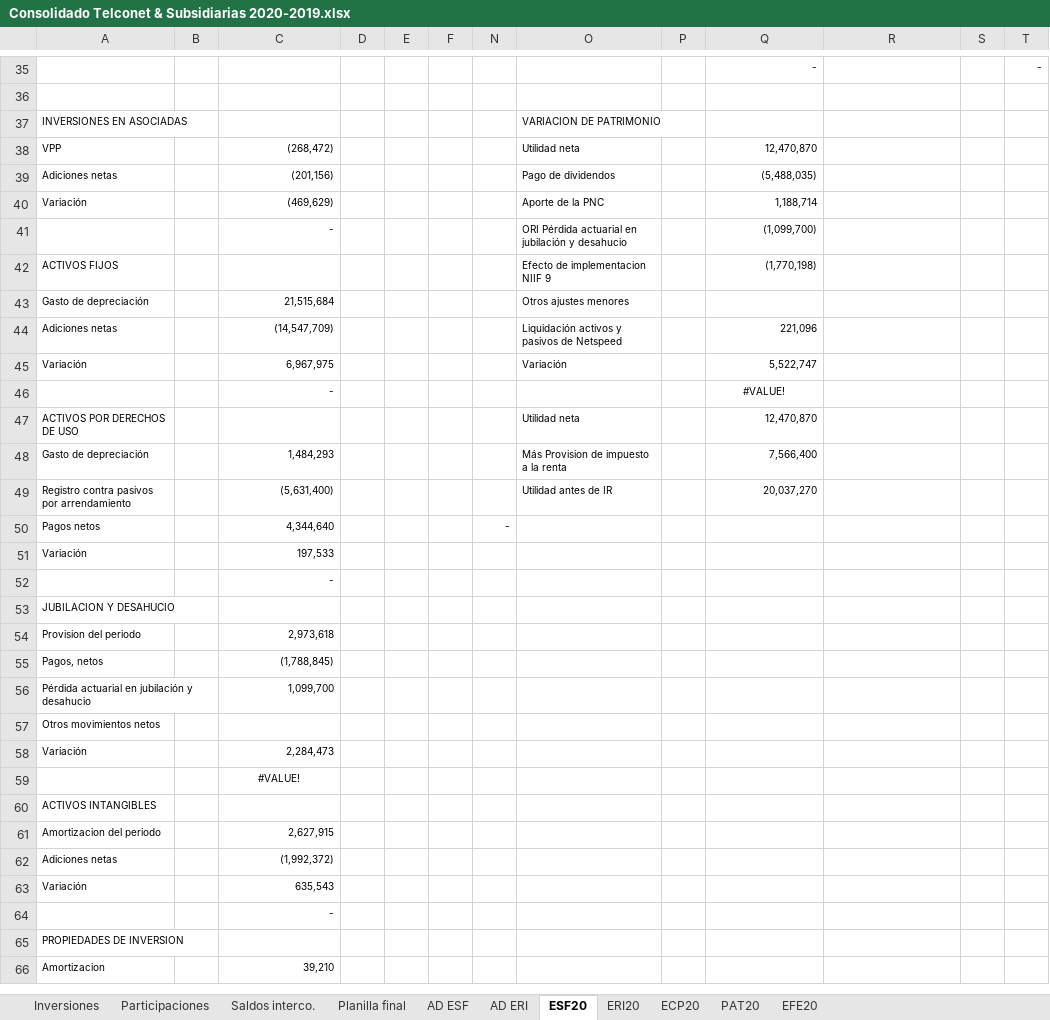
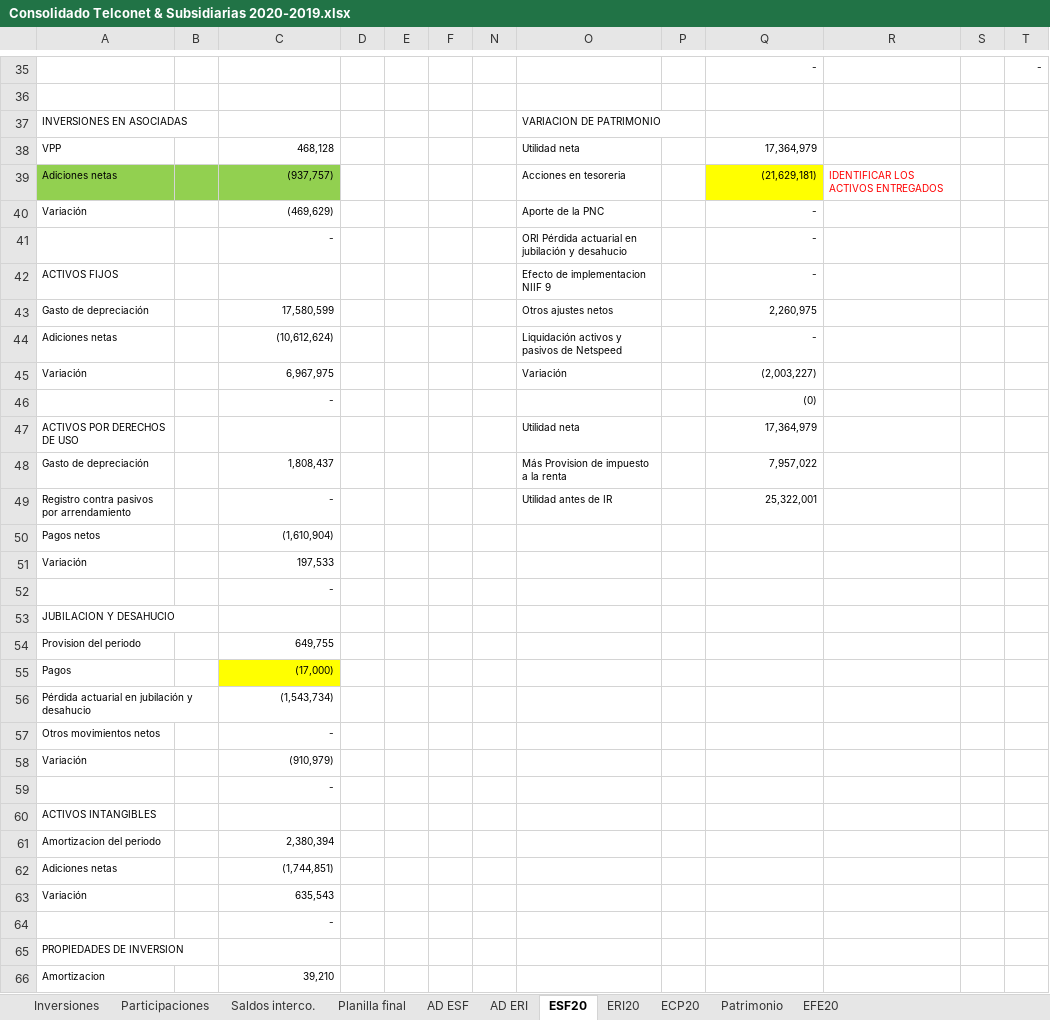
Before and after one commit to Carlosgustavoalmeida/consolidados, an Excel workbook: Consolidado Telconet & Subsidiarias 2020-2019.xlsx, sheet ESF20, drawn as a sheet; only a part is shown, gaps mark what is left out; values as stored, in another font and other column widths than the file's, no borders; removed rows and columns are numbered as before the commit, all else as after; the diff covers the shown part only; the diff names each change by its address in the sheet, - before the commit and + after, or states it on an @@ line.

```diff
--- a/Consolidado Telconet & Subsidiarias 2020-2019.xlsx (sheet ESF20)
+++ b/Consolidado Telconet & Subsidiarias 2020-2019.xlsx (sheet ESF20)
-sheet tab: PAT20
+sheet tab: Patrimonio
-C38: (268,472)
+C38: 468,128
-Q38: 12,470,870
+Q38: 17,364,979
-row 39: Adiciones netas |  | (201,156) |  |  |  |  | Pago de dividendos |  | (5,488,035)
+row 39: Adiciones netas |  | (937,757) |  |  |  |  | Acciones en tesoreria |  | (21,629,181) | IDENTIFICAR LOS ACTIVOS ENTREGADOS
-Q40: 1,188,714
+Q40: -
-Q41: (1,099,700)
+Q41: -
-Q42: (1,770,198)
+Q42: -
-C43: 21,515,684
+C43: 17,580,599
-O43: Otros ajustes menores
+O43: Otros ajustes netos
-Q43: (empty)
+Q43: 2,260,975
-C44: (14,547,709)
+C44: (10,612,624)
-Q44: 221,096
+Q44: -
-Q45: 5,522,747
+Q45: (2,003,227)
-Q46: #VALUE!
+Q46: (0)
-Q46 alignment: center
+Q46 alignment: right
-Q47: 12,470,870
+Q47: 17,364,979
-C48: 1,484,293
+C48: 1,808,437
-Q48: 7,566,400
+Q48: 7,957,022
-C49: (5,631,400)
+C49: -
-Q49: 20,037,270
+Q49: 25,322,001
-C50: 4,344,640
+C50: (1,610,904)
-N50: -
+N50: (empty)
-C54: 2,973,618
+C54: 649,755
-row 55: Pagos, netos |  | (1,788,845)
+row 55: Pagos |  | (17,000)
-C56: 1,099,700
+C56: (1,543,734)
-C57: (empty)
+C57: -
-C58: 2,284,473
+C58: (910,979)
-C59: #VALUE!
+C59: -
-C59 alignment: center
+C59 alignment: right
-C61: 2,627,915
+C61: 2,380,394
-C62: (1,992,372)
+C62: (1,744,851)
```
Also changed, not shown: 5 added rows, 5 removed rows, 45 edited cells and cell formats elsewhere in this sheet, sheet EFE20, sheet Patrimonio, sheet Planilla final, sheet AD ESF, formulas that keep their value, hidden cells, 1 other file.
